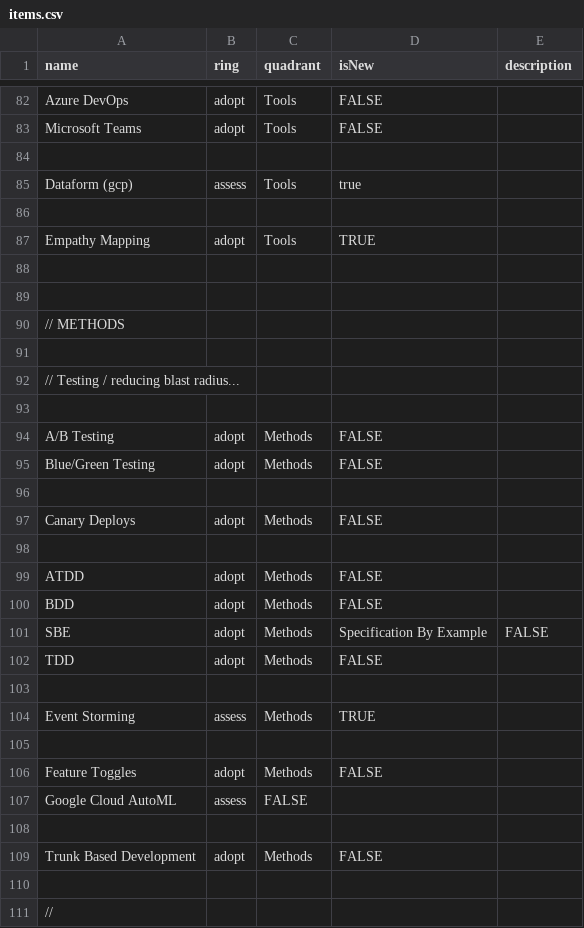
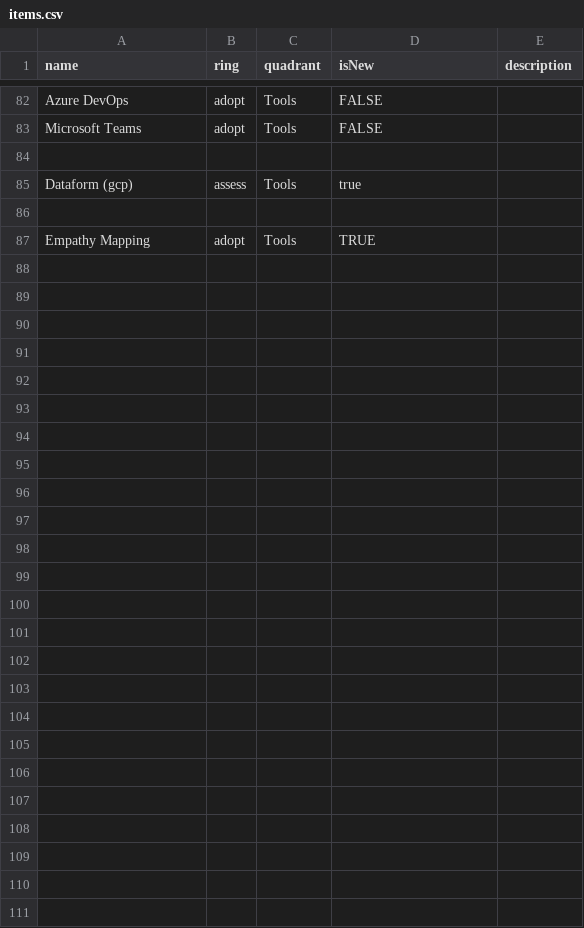
Before and after one commit to paul-aginicds/sonar, a CSV file: items.csv, drawn as a sheet; only a part is shown, gaps mark what is left out; the diff names each change by its address in the sheet, - before the commit and + after, or states it on an @@ line.

Commit message:
Update items.csv

```diff
--- a/items.csv
+++ b/items.csv
-row 88: (empty)
-row 89: (empty)
-row 90: // METHODS
-row 91: (empty)
-row 92: // Testing / reducing blast radius...
-row 93: (empty)
-row 94: A/B Testing | adopt | Methods | FALSE
-row 95: Blue/Green Testing | adopt | Methods | FALSE
-row 96: (empty)
-row 97: Canary Deploys | adopt | Methods | FALSE
-row 98: (empty)
-row 99: ATDD | adopt | Methods | FALSE
-row 100: BDD | adopt | Methods | FALSE
-row 101: SBE | adopt | Methods | Specification By Example | FALSE
-row 102: TDD | adopt | Methods | FALSE
-row 103: (empty)
-row 104: Event Storming | assess | Methods | TRUE
-row 105: (empty)
-row 106: Feature Toggles | adopt | Methods | FALSE
-row 107: Google Cloud AutoML | assess | FALSE
-row 108: (empty)
-row 109: Trunk Based Development | adopt | Methods | FALSE
-row 110: (empty)
-row 111: //
```
